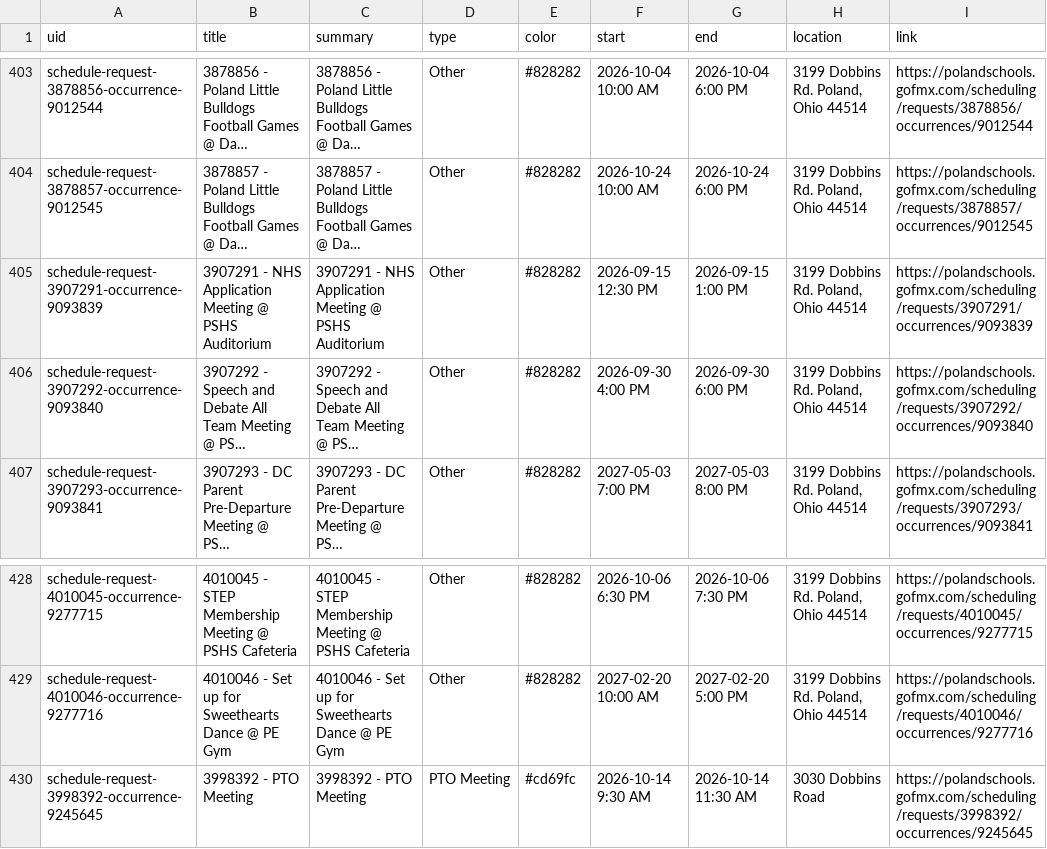
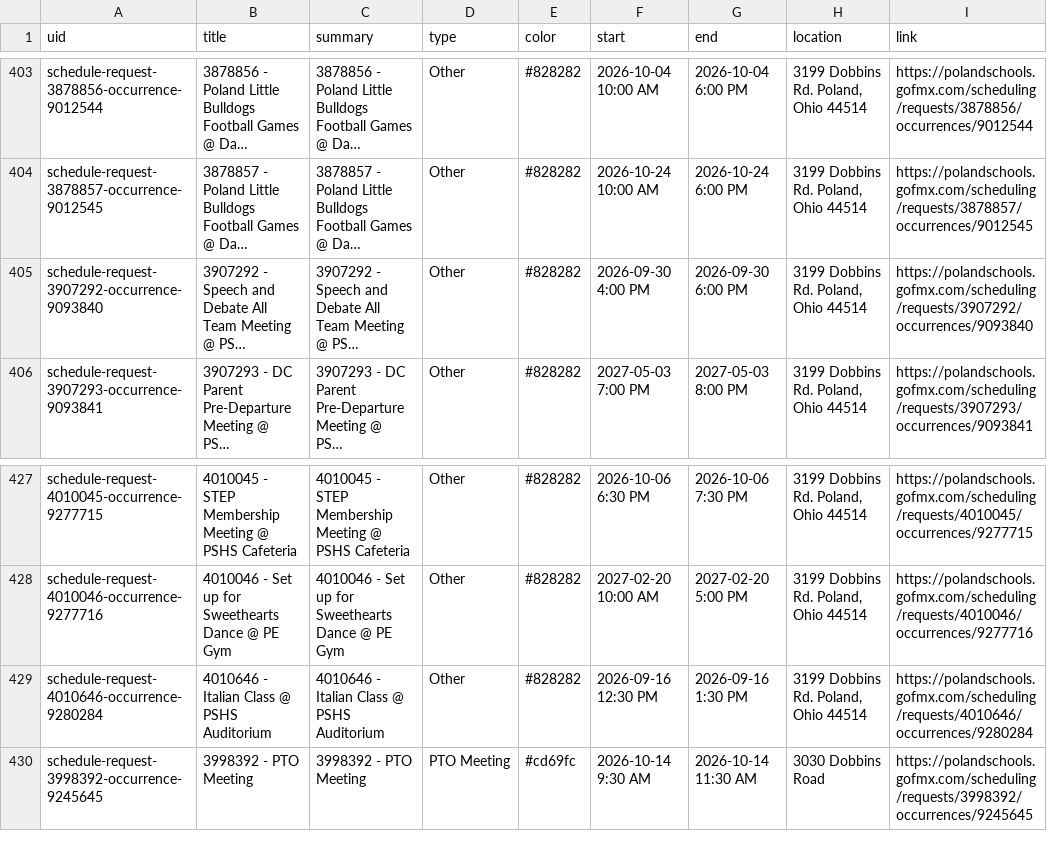
Before and after one commit to nruggieri-poland/calendar, a CSV file: output/events.csv, drawn as a sheet; only a part is shown, gaps mark what is left out; long unchanged cells end in …; removed rows and columns are numbered as before the commit, all else as after; the diff names each change by its address in the sheet, - before the commit and + after, or states it on an @@ line.

```diff
--- a/output/events.csv
+++ b/output/events.csv
-row 405: schedule-request-3907291-occurrence-9093839 | 3907291 - NHS Application Meeting @ PSHS Auditorium | 3907291 - NHS Application Meeting @ PSHS Auditorium | Other | #828282 | 2026-09-15 12:30 PM | 2026-09-15 1:00 PM | 3199 Dobbins Rd. Poland, Ohio 44514 | https://polandschools.gofmx.com/scheduling/requests/3907291/occurrences/9093839
+row 429: schedule-request-4010646-occurrence-9280284 | 4010646 - Italian Class @ PSHS Auditorium | 4010646 - Italian Class @ PSHS Auditorium | Other | #828282 | 2026-09-16 12:30 PM | 2026-09-16 1:30 PM | 3199 Dobbins Rd. Poland, Ohio 44514 | https://polandschools.gofmx.com/scheduling/requests/4010646/occurrences/9280284
```
Also changed, not shown: 3 other files.
